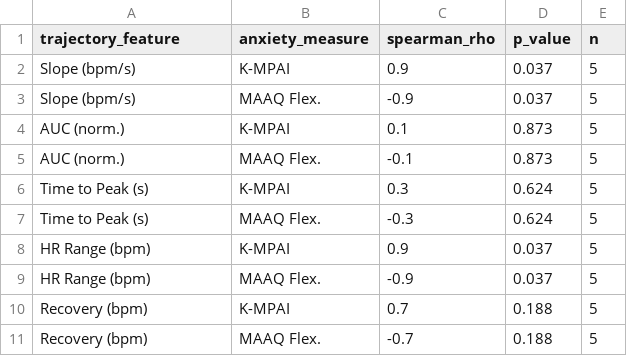
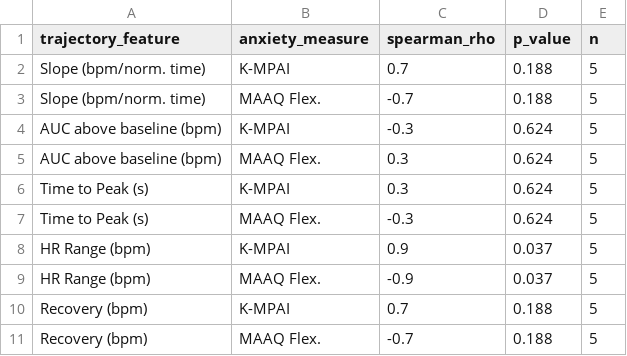
Before and after one commit to kgautereaux/mfa-research-archive, a CSV file: archive/2026/brianna-meikle/data/trajectory_kmpai_correlations.csv, drawn as a sheet; removed rows and columns are numbered as before the commit, all else as after; the diff names each change by its address in the sheet, - before the commit and + after, or states it on an @@ line.

```diff
--- a/archive/2026/brianna-meikle/data/trajectory_kmpai_correlations.csv
+++ b/archive/2026/brianna-meikle/data/trajectory_kmpai_correlations.csv
-row 2: Slope (bpm/s) | K-MPAI | 0.9 | 0.037 | 5
-row 3: Slope (bpm/s) | MAAQ Flex. | -0.9 | 0.037 | 5
-row 4: AUC (norm.) | K-MPAI | 0.1 | 0.873 | 5
-row 5: AUC (norm.) | MAAQ Flex. | -0.1 | 0.873 | 5
+row 2: Slope (bpm/norm. time) | K-MPAI | 0.7 | 0.188 | 5
+row 3: Slope (bpm/norm. time) | MAAQ Flex. | -0.7 | 0.188 | 5
+row 4: AUC above baseline (bpm) | K-MPAI | -0.3 | 0.624 | 5
+row 5: AUC above baseline (bpm) | MAAQ Flex. | 0.3 | 0.624 | 5
```
Also changed, not shown: archive/2026/brianna-meikle/data/trajectory_features.csv, archive/2026/brianna-meikle/data/wcc_results.csv, 5 other files.
